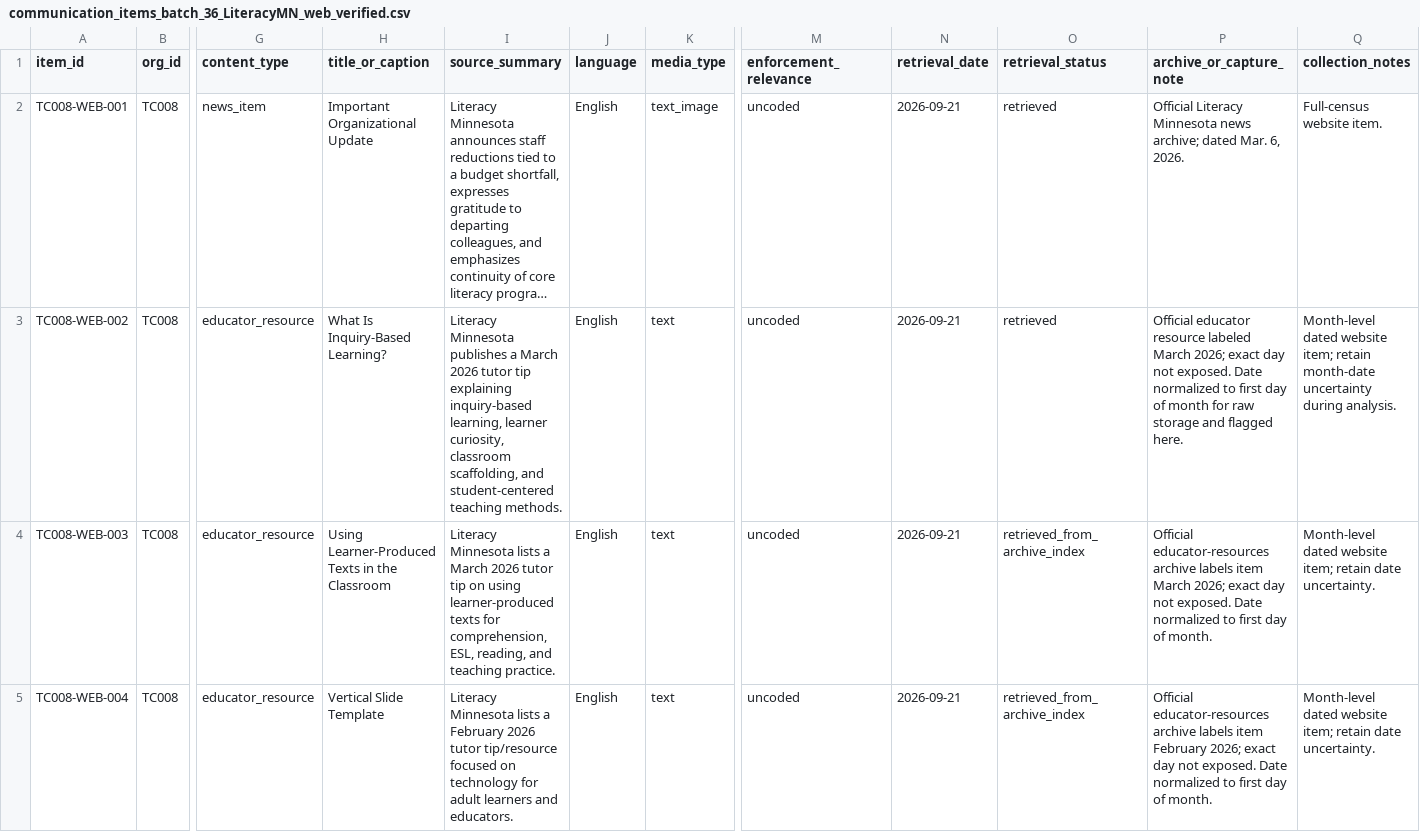
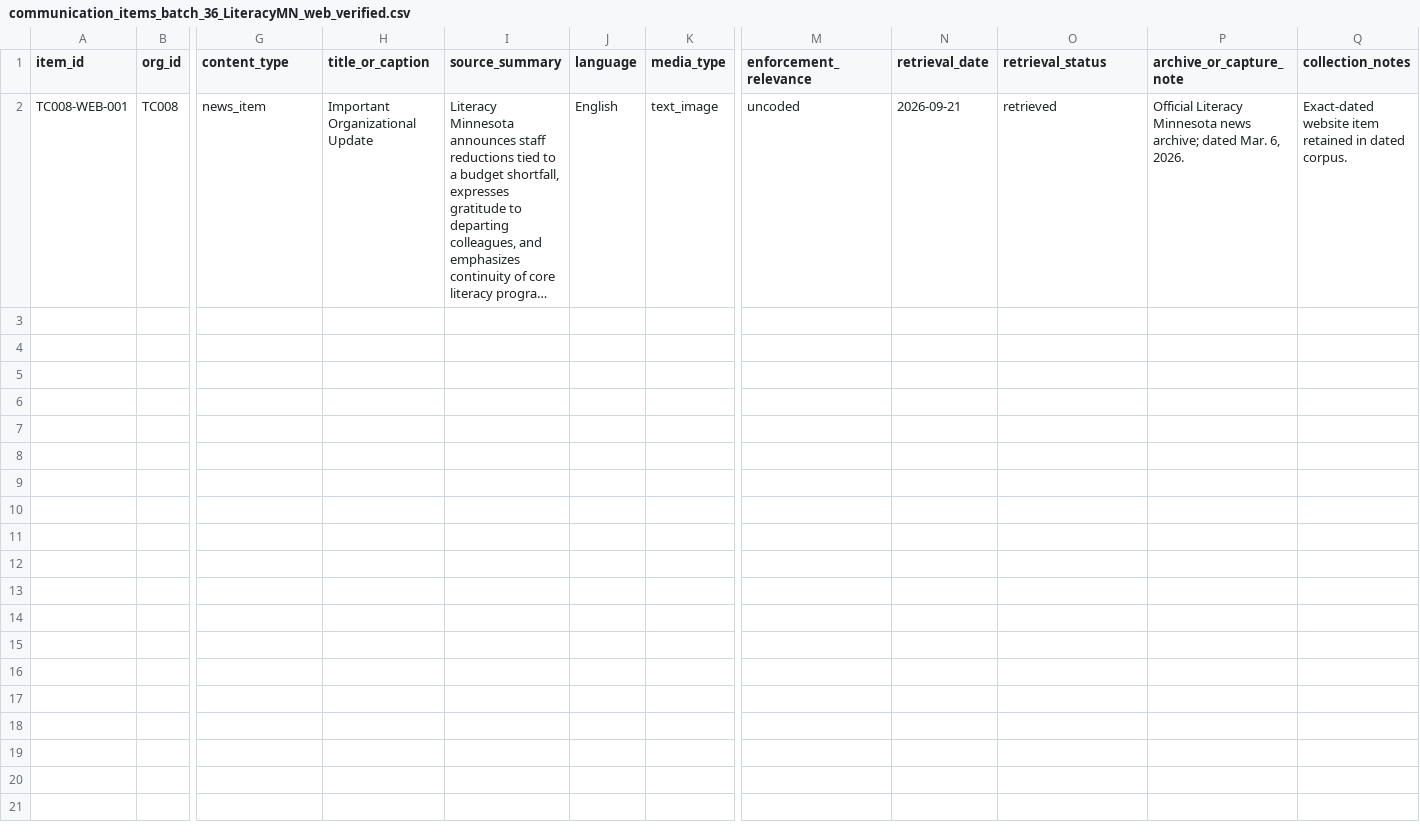
Before and after one commit to Endalk-Chala/mn-immigration-nonprofit-communication, a CSV file: research_workspace/05_data/raw/communication_items_batch_36_LiteracyMN_web_verified.csv, drawn as a sheet; only a part is shown, gaps mark what is left out; long unchanged cells end in …; rows hold the shown columns only; the diff names each change by its address in the sheet, - before the commit and + after, or states it on an @@ line.

Commit message:
Remove month-only Literacy Minnesota items from dated corpus

```diff
--- a/research_workspace/05_data/raw/communication_items_batch_36_LiteracyMN_web_verified.csv
+++ b/research_workspace/05_data/raw/communication_items_batch_36_LiteracyMN_web_verified.csv
-Q2 (collection_notes): Full-census website item.
+Q2 (collection_notes): Exact-dated website item retained in dated corpus.
-row 3: TC008-WEB-002 | TC008 | educator_resource | What Is Inquiry-Based Learning? | Literacy Minnesota publishes a March 2026 tutor tip explaining inquiry-based learning, learner curiosity, classroom scaffolding, and student-centered teaching methods. | English | text | uncoded | 2026-09-21 | retrieved | Official educator resource labeled March 2026; exact day not exposed. Date normalized to first day of month for raw storage and flagged here. | Month-level dated website item; retain month-date uncertainty during analysis.
-row 4: TC008-WEB-003 | TC008 | educator_resource | Using Learner-Produced Texts in the Classroom | Literacy Minnesota lists a March 2026 tutor tip on using learner-produced texts for comprehension, ESL, reading, and teaching practice. | English | text | uncoded | 2026-09-21 | retrieved_from_archive_index | Official educator-resources archive labels item March 2026; exact day not exposed. Date normalized to first day of month. | Month-level dated website item; retain date uncertainty.
-row 5: TC008-WEB-004 | TC008 | educator_resource | Vertical Slide Template | Literacy Minnesota lists a February 2026 tutor tip/resource focused on technology for adult learners and educators. | English | text | uncoded | 2026-09-21 | retrieved_from_archive_index | Official educator-resources archive labels item February 2026; exact day not exposed. Date normalized to first day of month. | Month-level dated website item; retain date uncertainty.
```
